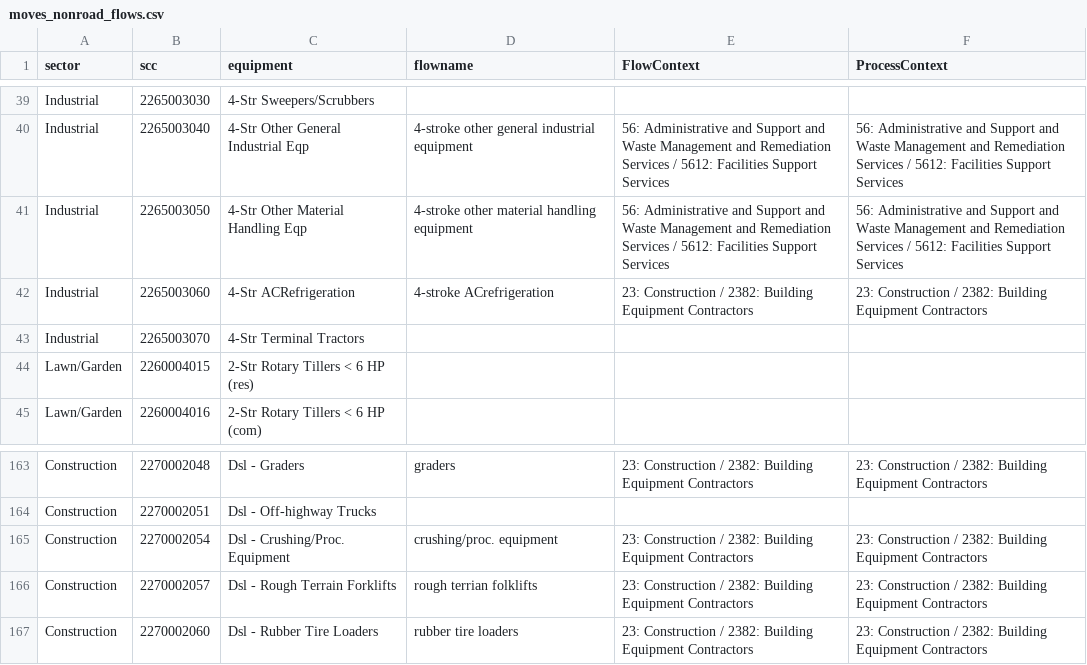
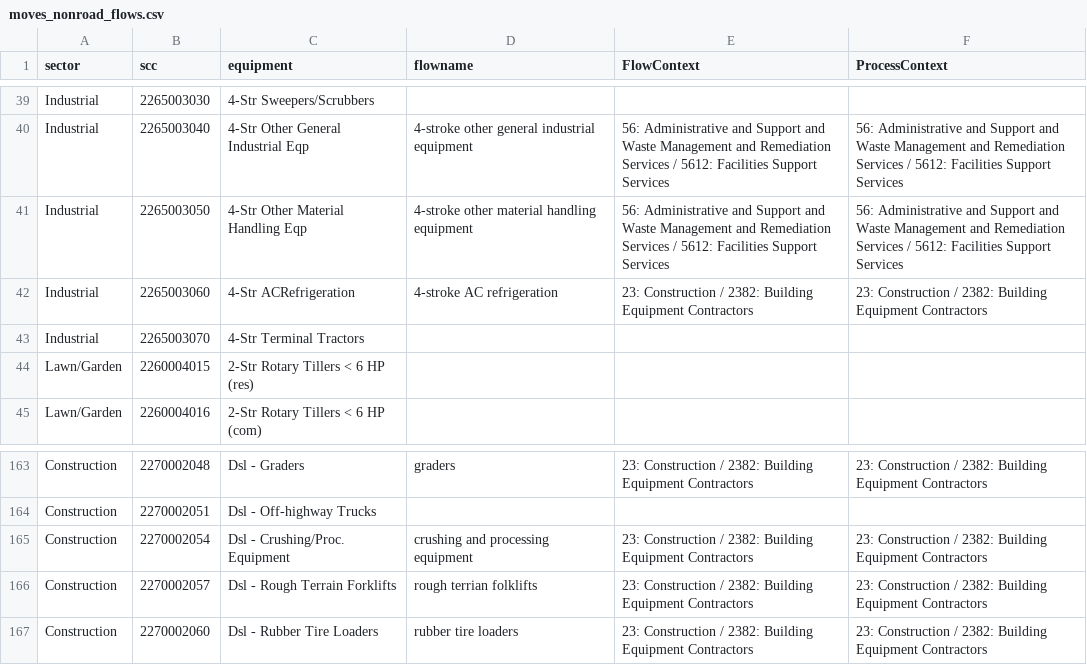
Before and after one commit to FLCAC-admin/uslci-moves, a CSV file: data/moves_nonroad_flows.csv, drawn as a sheet; only a part is shown, gaps mark what is left out.

```diff
--- a/data/moves_nonroad_flows.csv
+++ b/data/moves_nonroad_flows.csv
@@ -41,3 +41,3 @@ Industrial,2265003040,4-Str Other General Industrial Eqp,4-stroke other general
 Industrial,2265003050,4-Str Other Material Handling Eqp,4-stroke other material handling equipment,56: Administrative and Support and Waste Management and Remediation Services / 5612: Facilities Support Services,56: Administrative and Support and Waste Management and Remediation Services / 5612: Facilities Support Services
-Industrial,2265003060,4-Str ACRefrigeration,4-stroke ACrefrigeration,23: Construction / 2382: Building Equipment Contractors,23: Construction / 2382: Building Equipment Contractors
+Industrial,2265003060,4-Str ACRefrigeration,4-stroke AC refrigeration,23: Construction / 2382: Building Equipment Contractors,23: Construction / 2382: Building Equipment Contractors
 Industrial,2265003070,4-Str Terminal Tractors,,,
@@ -164,3 +164,3 @@ Construction,2270002048,Dsl - Graders,graders,23: Construction / 2382: Building
 Construction,2270002051,Dsl - Off-highway Trucks,,,
-Construction,2270002054,Dsl - Crushing/Proc. Equipment,crushing/proc. equipment,23: Construction / 2382: Building Equipment Contractors,23: Construction / 2382: Building Equipment Contractors
+Construction,2270002054,Dsl - Crushing/Proc. Equipment,crushing and processing equipment,23: Construction / 2382: Building Equipment Contractors,23: Construction / 2382: Building Equipment Contractors
 Construction,2270002057,Dsl - Rough Terrain Forklifts,rough terrian folklifts,23: Construction / 2382: Building Equipment Contractors,23: Construction / 2382: Building Equipment Contractors
```
Also changed, not shown: 2 other files.
